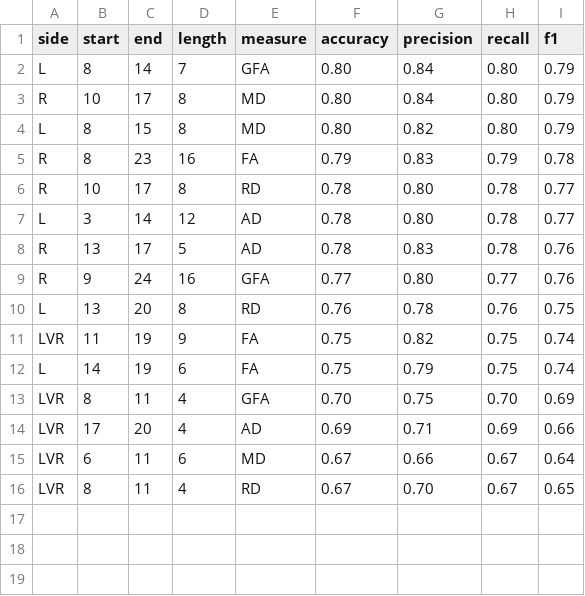
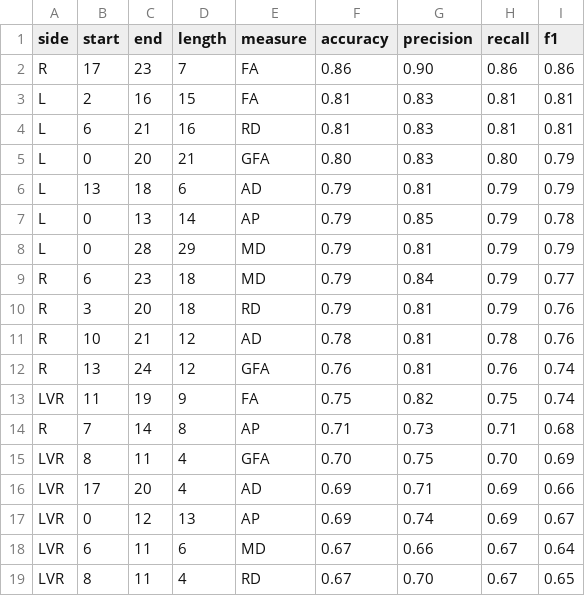
Before and after one commit to sinkpoint/phd-thesis-sharelatex, a CSV file: thesis/cnv_table.csv, drawn as a sheet.

```diff
--- a/thesis/cnv_table.csv
+++ b/thesis/cnv_table.csv
@@ -1,15 +1,18 @@
 side,start,end,length,measure,accuracy,precision,recall,f1
-L,8,14,7,GFA,0.80,0.84,0.80,0.79
-R,10,17,8,MD,0.80,0.84,0.80,0.79
-L,8,15,8,MD,0.80,0.82,0.80,0.79
-R,8,23,16,FA,0.79,0.83,0.79,0.78
-R,10,17,8,RD,0.78,0.80,0.78,0.77
-L,3,14,12,AD,0.78,0.80,0.78,0.77
-R,13,17,5,AD,0.78,0.83,0.78,0.76
-R,9,24,16,GFA,0.77,0.80,0.77,0.76
-L,13,20,8,RD,0.76,0.78,0.76,0.75
+R,17,23,7,FA,0.86,0.90,0.86,0.86
+L,2,16,15,FA,0.81,0.83,0.81,0.81
+L,6,21,16,RD,0.81,0.83,0.81,0.81
+L,0,20,21,GFA,0.80,0.83,0.80,0.79
+L,13,18,6,AD,0.79,0.81,0.79,0.79
+L,0,13,14,AP,0.79,0.85,0.79,0.78
+L,0,28,29,MD,0.79,0.81,0.79,0.79
+R,6,23,18,MD,0.79,0.84,0.79,0.77
+R,3,20,18,RD,0.79,0.81,0.79,0.76
+R,10,21,12,AD,0.78,0.81,0.78,0.76
+R,13,24,12,GFA,0.76,0.81,0.76,0.74
 LVR,11,19,9,FA,0.75,0.82,0.75,0.74
-L,14,19,6,FA,0.75,0.79,0.75,0.74
+R,7,14,8,AP,0.71,0.73,0.71,0.68
 LVR,8,11,4,GFA,0.70,0.75,0.70,0.69
 LVR,17,20,4,AD,0.69,0.71,0.69,0.66
+LVR,0,12,13,AP,0.69,0.74,0.69,0.67
 LVR,6,11,6,MD,0.67,0.66,0.67,0.64
```
Also changed, not shown: thesis/s1_table.csv, 1 other file.
